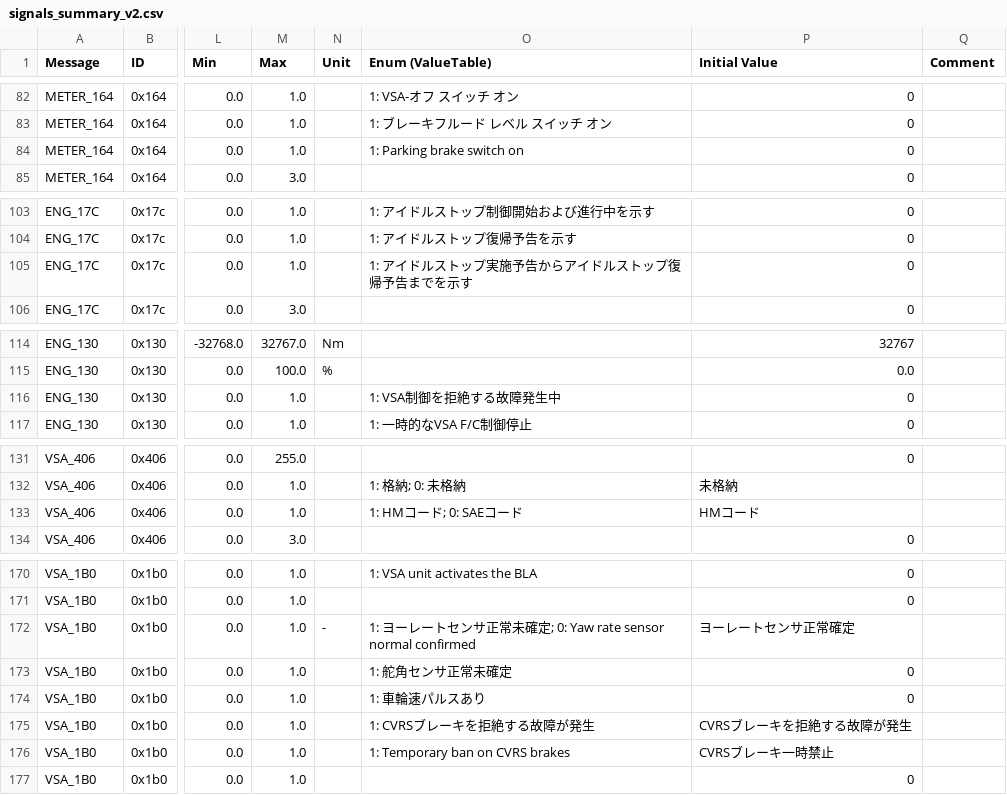
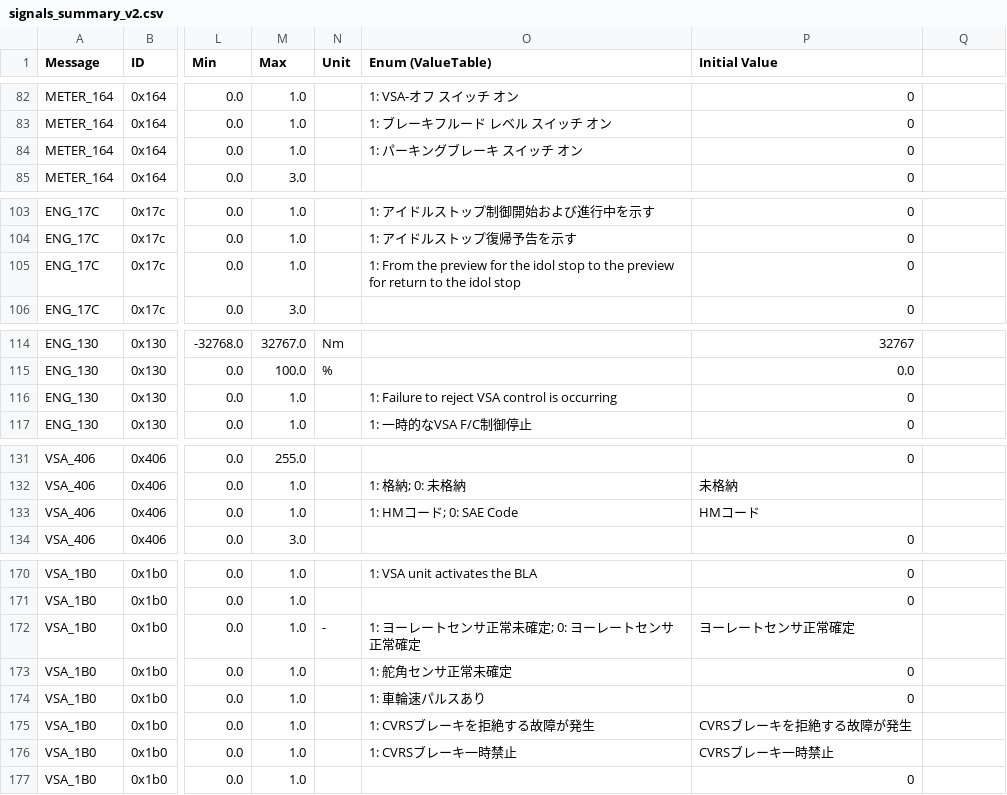
Before and after one commit to duongCyberTech/CodeRace2025, a CSV file: Code_Race/p_data/signals_summary_v2.csv, drawn as a sheet; only a part is shown, gaps mark what is left out; the diff covers the shown part only; the diff names each change by its address in the sheet, - before the commit and + after, or states it on an @@ line.

```diff
--- a/Code_Race/p_data/signals_summary_v2.csv
+++ b/Code_Race/p_data/signals_summary_v2.csv
-Q1: Comment
+Q1: (empty)
-O84 (Enum (ValueTable)): 1: Parking brake switch on
+O84 (Enum (ValueTable)): 1: パーキングブレーキ スイッチ オン
-O105 (Enum (ValueTable)): 1: アイドルストップ実施予告からアイドルストップ復帰予告までを示す
+O105 (Enum (ValueTable)): 1: From the preview for the idol stop to the preview for return to the idol stop
-O116 (Enum (ValueTable)): 1: VSA制御を拒絶する故障発生中
+O116 (Enum (ValueTable)): 1: Failure to reject VSA control is occurring
-O133 (Enum (ValueTable)): 1: HMコード; 0: SAEコード
+O133 (Enum (ValueTable)): 1: HMコード; 0: SAE Code
-O172 (Enum (ValueTable)): 1: ヨーレートセンサ正常未確定; 0: Yaw rate sensor normal confirmed
+O172 (Enum (ValueTable)): 1: ヨーレートセンサ正常未確定; 0: ヨーレートセンサ正常確定
-O176 (Enum (ValueTable)): 1: Temporary ban on CVRS brakes
+O176 (Enum (ValueTable)): 1: CVRSブレーキ一時禁止
```
Also changed, not shown: 21 edited cells elsewhere in this file, 2 other files.
